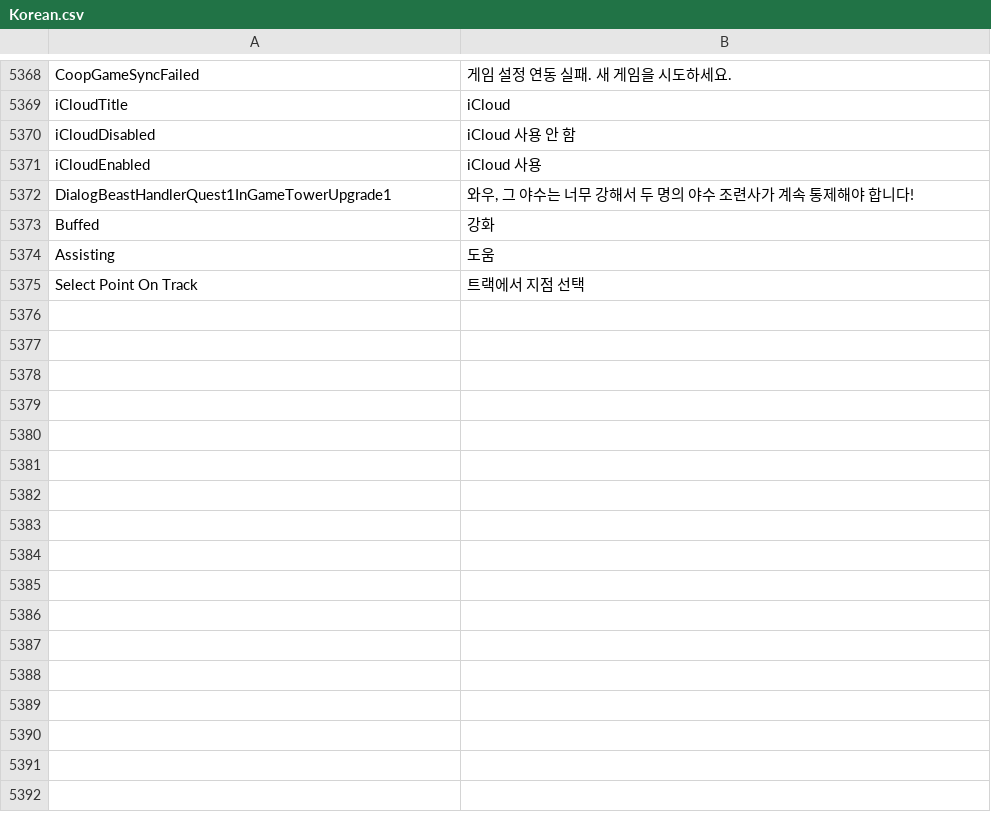
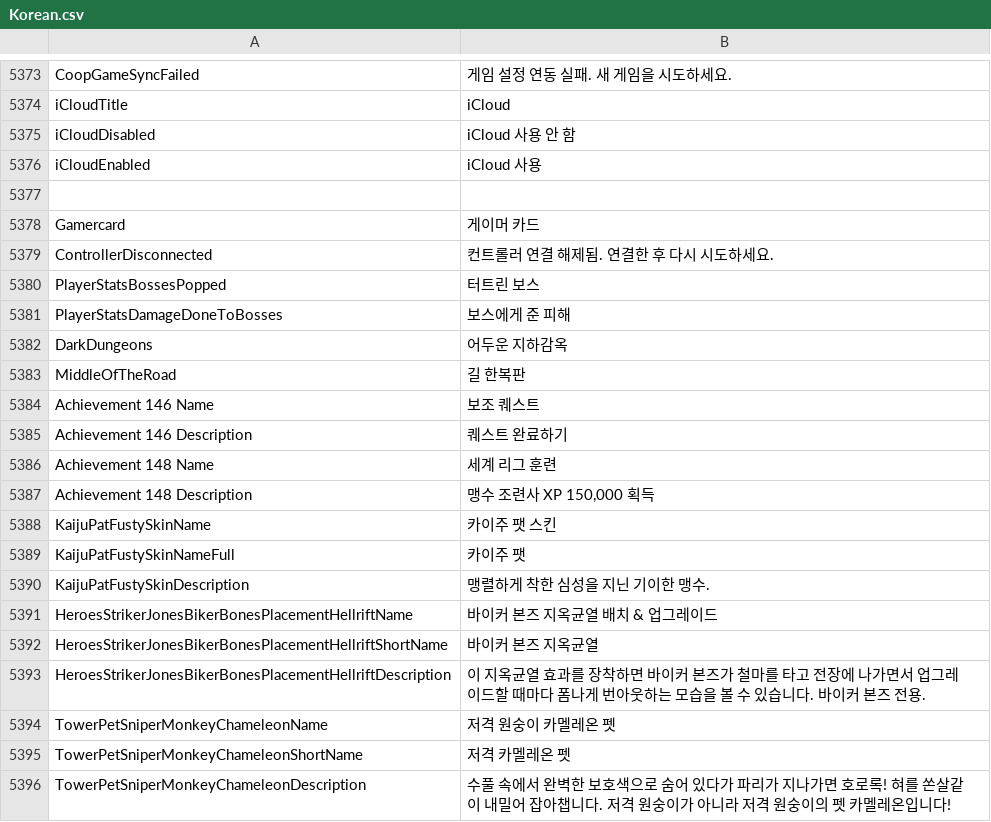
Before and after one commit to iapiac/btd6_translation, a CSV file: translations/Korean.csv, drawn as a sheet; only a part is shown, gaps mark what is left out; removed rows and columns are numbered as before the commit, all else as after; the diff covers the shown part only; the diff names each change by its address in the sheet, - before the commit and + after, or states it on an @@ line.

```diff
--- a/translations/Korean.csv
+++ b/translations/Korean.csv
-row 5377: DialogBeastHandlerQuest1InGameTowerUpgrade1 | 와우, 그 야수는 너무 강해서 두 명의 야수 조련사가 계속 통제해야 합니다!
+row 5377: (empty)
-row 5373: Buffed | 강화
-row 5374: Assisting | 도움
-row 5375: Select Point On Track | 트랙에서 지점 선택
+row 5378: Gamercard | 게이머 카드
+row 5379: ControllerDisconnected | 컨트롤러 연결 해제됨. 연결한 후 다시 시도하세요.
+row 5380: PlayerStatsBossesPopped | 터트린 보스
+row 5381: PlayerStatsDamageDoneToBosses | 보스에게 준 피해
+row 5382: DarkDungeons | 어두운 지하감옥
+row 5383: MiddleOfTheRoad | 길 한복판
+row 5384: Achievement 146 Name | 보조 퀘스트
+row 5385: Achievement 146 Description | 퀘스트 완료하기
+row 5386: Achievement 148 Name | 세계 리그 훈련
+row 5387: Achievement 148 Description | 맹수 조련사 XP 150,000 획득
+row 5388: KaijuPatFustySkinName | 카이주 팻 스킨
+row 5389: KaijuPatFustySkinNameFull | 카이주 팻
+row 5390: KaijuPatFustySkinDescription | 맹렬하게 착한 심성을 지닌 기이한 맹수.
+row 5391: HeroesStrikerJonesBikerBonesPlacementHellriftName | 바이커 본즈 지옥균열 배치 & 업그레이드
+row 5392: HeroesStrikerJonesBikerBonesPlacementHellriftShortName | 바이커 본즈 지옥균열
+row 5393: HeroesStrikerJonesBikerBonesPlacementHellriftDescription | 이 지옥균열 효과를 장착하면 바이커 본즈가 철마를 타고 전장에 나가면서 업그레이드할 때마다 폼나게 번아웃하는 모습을 볼 수 있습니다. 바이커 본즈 전용.
+row 5394: TowerPetSniperMonkeyChameleonName | 저격 원숭이 카멜레온 펫
+row 5395: TowerPetSniperMonkeyChameleonShortName | 저격 카멜레온 펫
+row 5396: TowerPetSniperMonkeyChameleonDescription | 수풀 속에서 완벽한 보호색으로 숨어 있다가 파리가 지나가면 호로록! 혀를 쏜살같이 내밀어 잡아챕니다. 저격 원숭이가 아니라 저격 원숭이의 펫 카멜레온입니다!
```
Also changed, not shown: 53 added rows and 15 edited cells elsewhere in this file, translations/French.csv, translations/Italian.csv, 14 other files.
